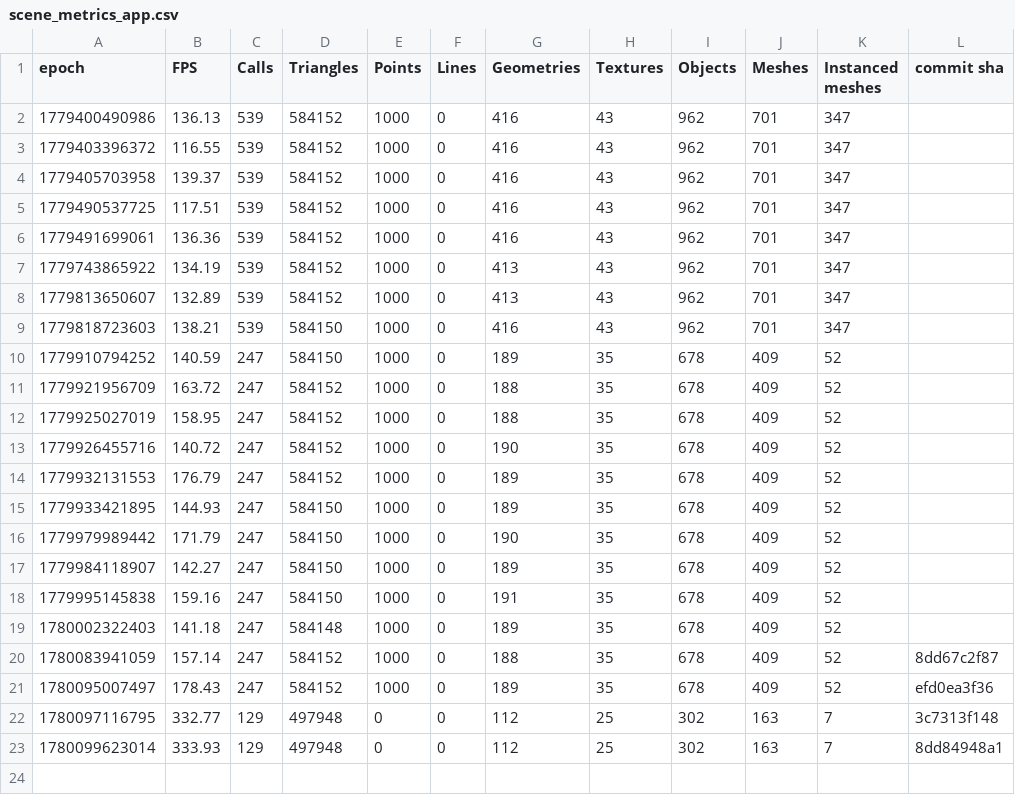
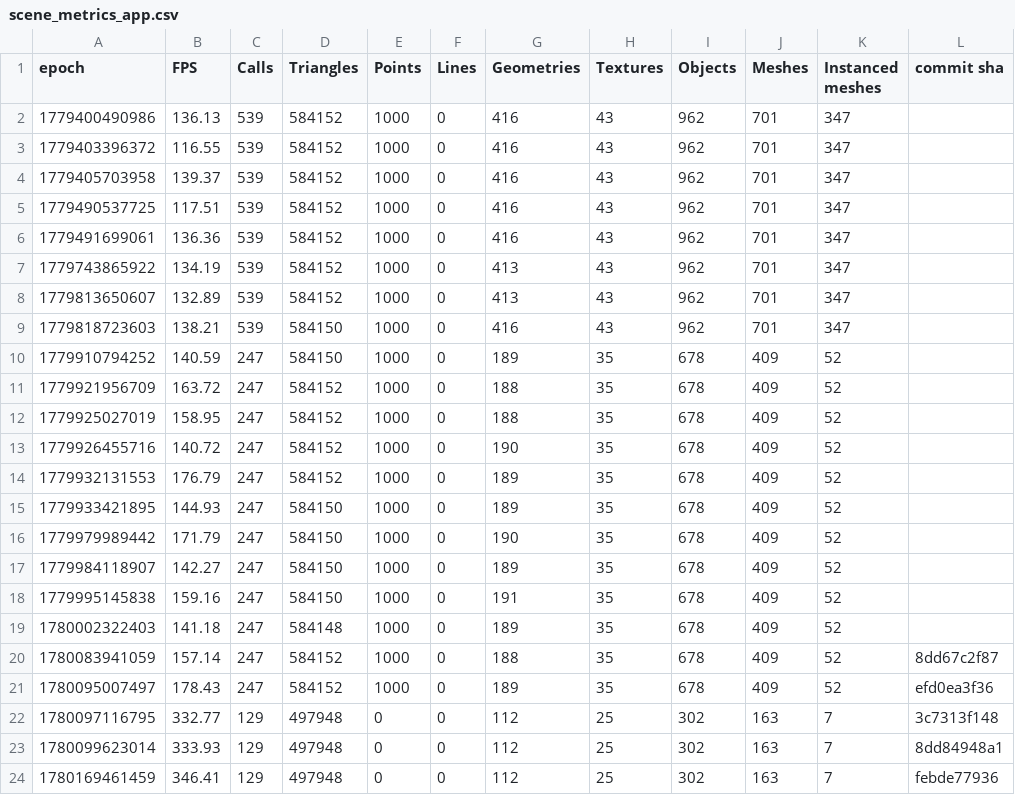
Before and after one commit to FarmBot/Farmbot-Web-App, a CSV file: scene_metrics_app.csv, drawn as a sheet; the diff names each change by its address in the sheet, - before the commit and + after, or states it on an @@ line.

```diff
--- a/scene_metrics_app.csv
+++ b/scene_metrics_app.csv
+row 24: 1780169461459 | 346.41 | 129 | 497948 | 0 | 0 | 112 | 25 | 302 | 163 | 7 | febde77936
```
Also changed, not shown: fe_coverage.csv, scene_metrics_promo_xl.csv, 4 other files.
